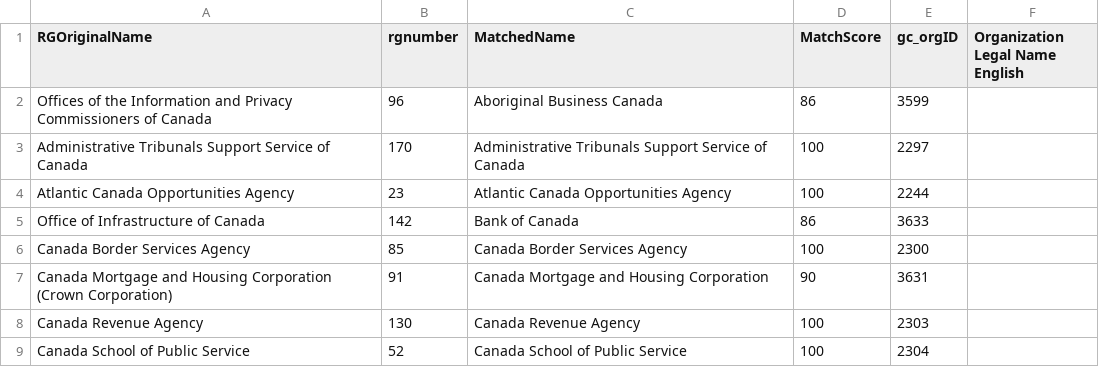
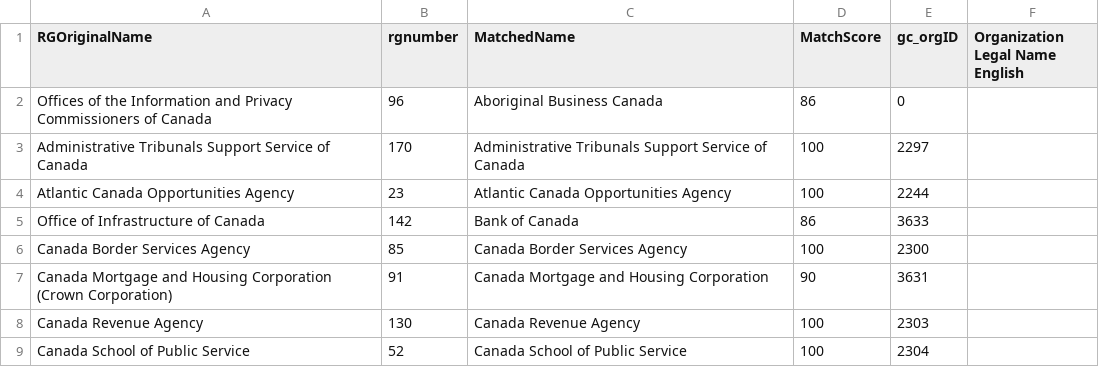
Before and after one commit to Jmikelittle/GCOrgName, a CSV file: Resources/final_RG_match.csv, drawn as a sheet; only a part is shown.

```diff
--- a/Resources/final_RG_match.csv
+++ b/Resources/final_RG_match.csv
@@ -1,3 +1,3 @@
 RGOriginalName,rgnumber,MatchedName,MatchScore,gc_orgID,Organization Legal Name English
-Offices of the Information and Privacy Commissioners of Canada,96,Aboriginal Business Canada,86,3599,
+Offices of the Information and Privacy Commissioners of Canada,96,Aboriginal Business Canada,86,0,
 Administrative Tribunals Support Service of Canada,170,Administrative Tribunals Support Service of Canada,100,2297,
```
Also changed, not shown: Resources/rg_fixed.csv, 4 other files.
